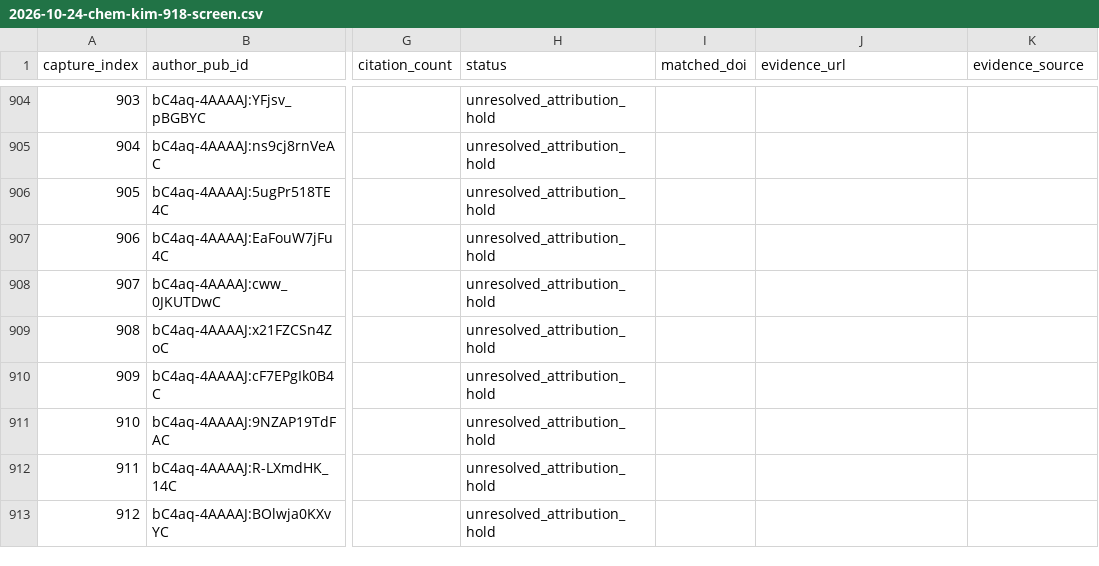
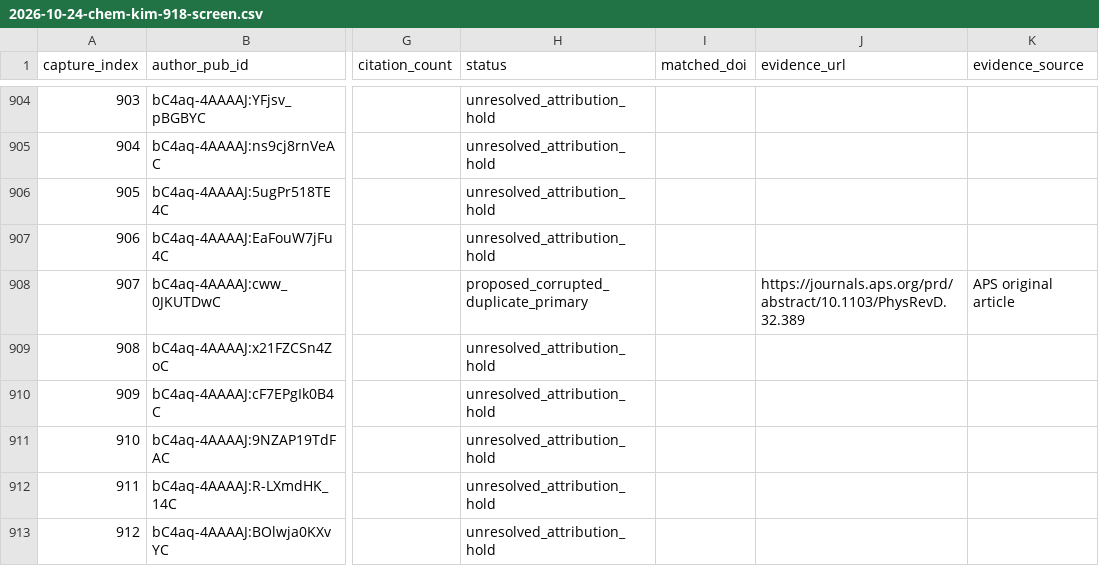
Before and after one commit to cmccomb/map-of-research, a CSV file: registry/reviews/2026-10-24-chem-kim-918-screen.csv, drawn as a sheet; only a part is shown, gaps mark what is left out; the diff covers the shown part only; the diff names each change by its address in the sheet, - before the commit and + after, or states it on an @@ line.

Commit message:
Hold Kim supergravity attribution and review older works

```diff
--- a/registry/reviews/2026-10-24-chem-kim-918-screen.csv
+++ b/registry/reviews/2026-10-24-chem-kim-918-screen.csv
-H908 (status): unresolved_attribution_hold
+H908 (status): proposed_corrupted_duplicate_primary
-J908 (evidence_url): (empty)
+J908 (evidence_url): https://journals.aps.org/prd/abstract/10.1103/PhysRevD.32.389
-K908 (evidence_source): (empty)
+K908 (evidence_source): APS original article
```
Also changed, not shown: 20 edited cells elsewhere in this file, 6 other files.
